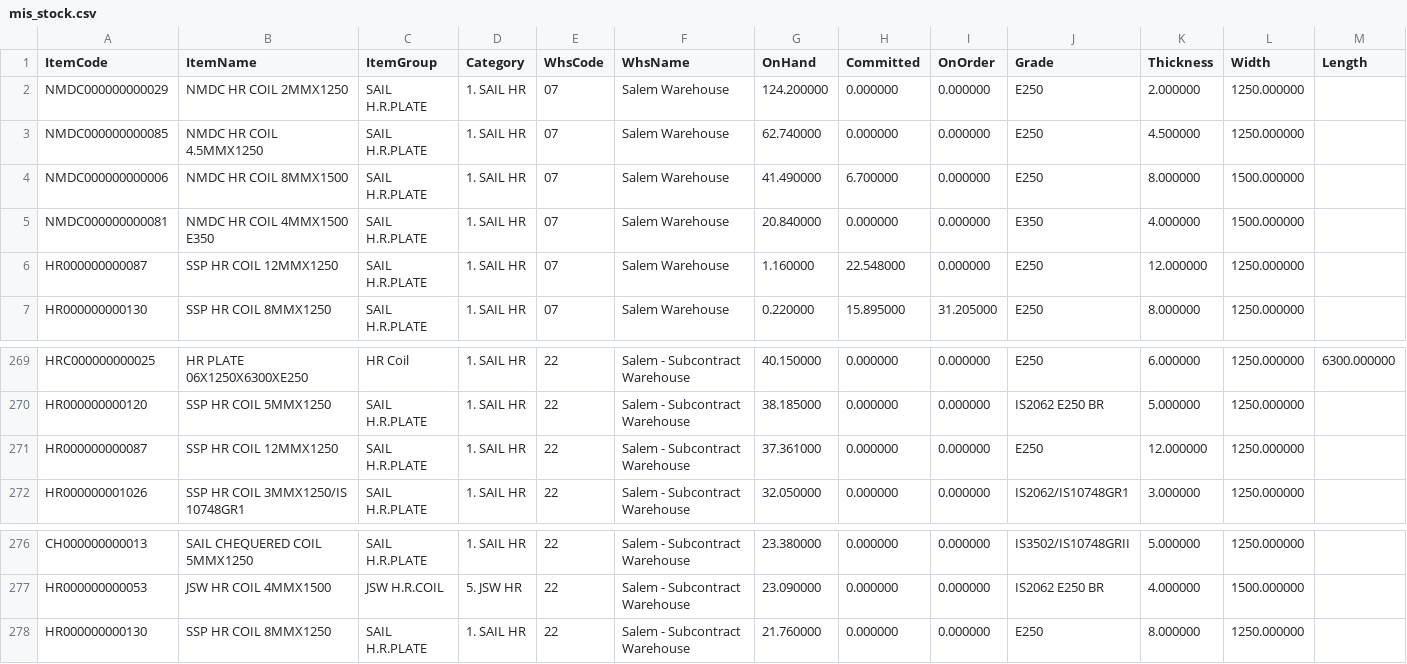
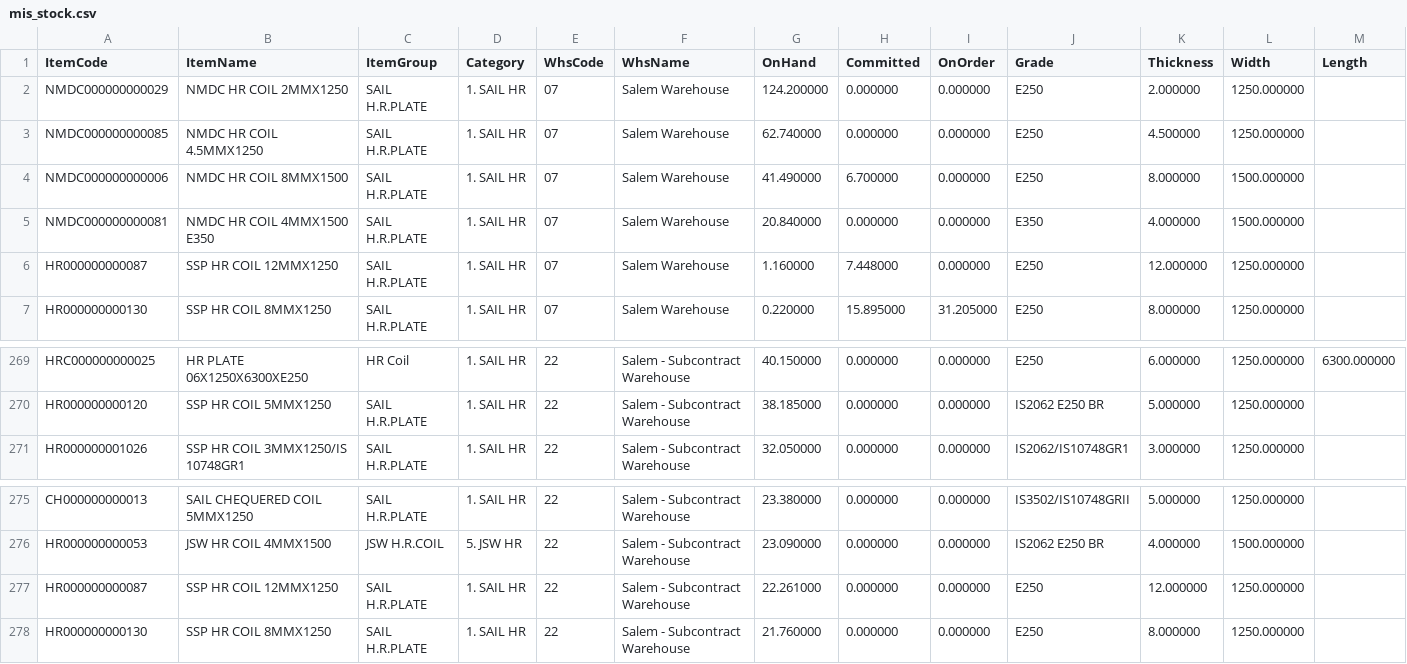
Before and after one commit to BSC23609/mis-portal, a CSV file: stock/mis_stock.csv, drawn as a sheet; only a part is shown, gaps mark what is left out.

Commit message:
stock refresh 2026-09-25 07:30

```diff
--- a/stock/mis_stock.csv
+++ b/stock/mis_stock.csv
@@ -5,3 +5,3 @@ NMDC000000000006,NMDC HR COIL 8MMX1500,SAIL H.R.PLATE,1. SAIL HR,07,Salem Wareho
 NMDC000000000081,NMDC HR COIL 4MMX1500 E350,SAIL H.R.PLATE,1. SAIL HR,07,Salem Warehouse,20.840000,0.000000,0.000000,E350,4.000000,1500.000000,
-HR000000000087,SSP HR COIL 12MMX1250,SAIL H.R.PLATE,1. SAIL HR,07,Salem Warehouse,1.160000,22.548000,0.000000,E250,12.000000,1250.000000,
+HR000000000087,SSP HR COIL 12MMX1250,SAIL H.R.PLATE,1. SAIL HR,07,Salem Warehouse,1.160000,7.448000,0.000000,E250,12.000000,1250.000000,
 HR000000000130,SSP HR COIL 8MMX1250,SAIL H.R.PLATE,1. SAIL HR,07,Salem Warehouse,0.220000,15.895000,31.205000,E250,8.000000,1250.000000,
@@ -270,3 +270,2 @@ HRC000000000025,HR PLATE 06X1250X6300XE250,HR Coil,1. SAIL HR,22,Salem - Subcont
 HR000000000120,SSP HR COIL 5MMX1250,SAIL H.R.PLATE,1. SAIL HR,22,Salem - Subcontract Warehouse,38.185000,0.000000,0.000000,IS2062 E250 BR,5.000000,1250.000000,
-HR000000000087,SSP HR COIL 12MMX1250,SAIL H.R.PLATE,1. SAIL HR,22,Salem - Subcontract Warehouse,37.361000,0.000000,0.000000,E250,12.000000,1250.000000,
 HR000000001026,SSP HR COIL 3MMX1250/IS 10748GR1,SAIL H.R.PLATE,1. SAIL HR,22,Salem - Subcontract Warehouse,32.050000,0.000000,0.000000,IS2062/IS10748GR1,3.000000,1250.000000,
@@ -277,2 +276,3 @@ CH000000000013,SAIL CHEQUERED COIL 5MMX1250,SAIL H.R.PLATE,1. SAIL HR,22,Salem -
 HR000000000053,JSW HR COIL 4MMX1500,JSW H.R.COIL,5. JSW HR,22,Salem - Subcontract Warehouse,23.090000,0.000000,0.000000,IS2062 E250 BR,4.000000,1500.000000,
+HR000000000087,SSP HR COIL 12MMX1250,SAIL H.R.PLATE,1. SAIL HR,22,Salem - Subcontract Warehouse,22.261000,0.000000,0.000000,E250,12.000000,1250.000000,
 HR000000000130,SSP HR COIL 8MMX1250,SAIL H.R.PLATE,1. SAIL HR,22,Salem - Subcontract Warehouse,21.760000,0.000000,0.000000,E250,8.000000,1250.000000,
```
Also changed, not shown: 2 other files.
